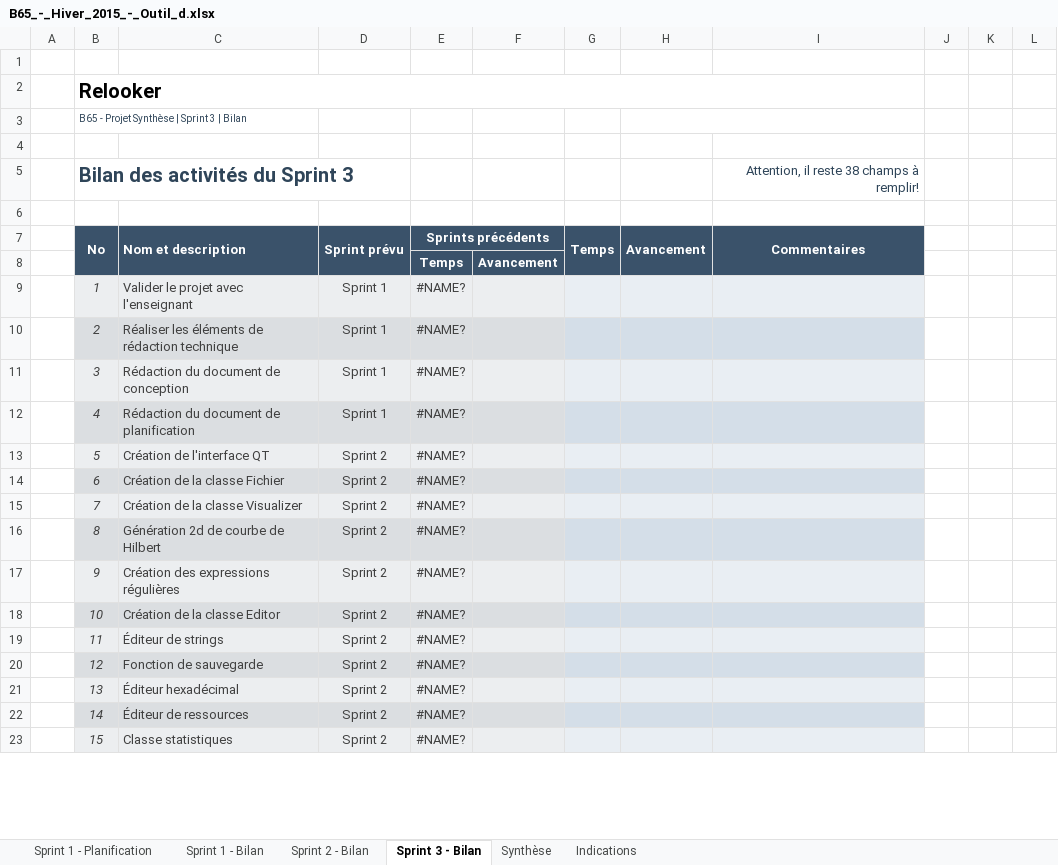
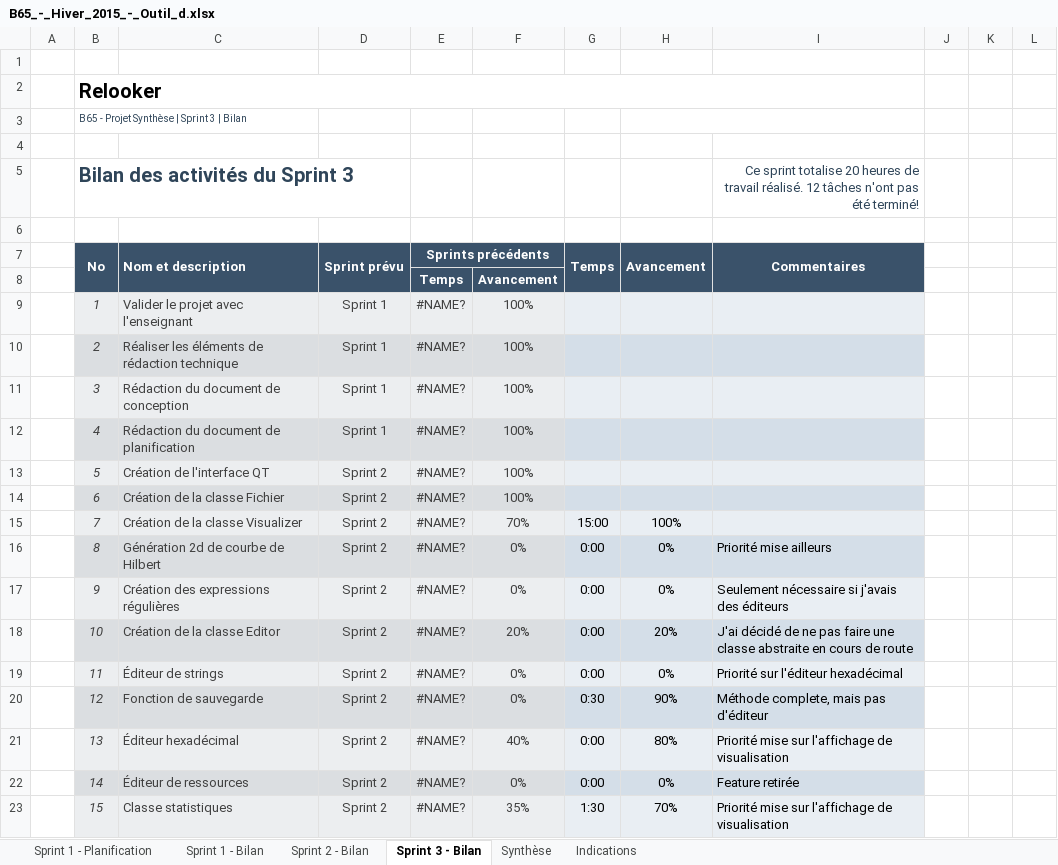
Before and after one commit to Mixbo-zz/relooker, an Excel workbook: doc/remises/B65-Alex_Bouffard-H15/B65_-_Hiver_2015_-_Outil_d.xlsx, sheet Sprint 3 - Bilan, drawn as a sheet; only a part is shown; values as stored, in another font and other column widths than the file's, no borders; conditional formats not drawn; the diff covers the shown part only; the diff names each change by its address in the sheet, - before the commit and + after, or states it on an @@ line.

Commit message:
sprint

```diff
--- a/doc/remises/B65-Alex_Bouffard-H15/B65_-_Hiver_2015_-_Outil_d.xlsx (sheet Sprint 3 - Bilan)
+++ b/doc/remises/B65-Alex_Bouffard-H15/B65_-_Hiver_2015_-_Outil_d.xlsx (sheet Sprint 3 - Bilan)
-I5 (Commentaires): Attention, il reste 38 champs à remplir!
+I5 (Commentaires): Ce sprint totalise 20 heures de travail réalisé. 12 tâches n'ont pas été terminé!
-F9:F14: (empty)
+F9:F14: 100%
-F15: (empty)
+F15: 70%
-G15 (Temps): (empty)
+G15 (Temps): 15:00
-H15 (Avancement): (empty)
+H15 (Avancement): 100%
-F16:F17: (empty)
+F16:F17: 0%
-G16:G19 (Temps): (empty)
+G16:G19 (Temps): 0:00
-H16:H17 (Avancement): (empty)
+H16:H17 (Avancement): 0%
-I16 (Commentaires): (empty)
+I16 (Commentaires): Priorité mise ailleurs
-I17 (Commentaires): (empty)
+I17 (Commentaires): Seulement nécessaire si j'avais des éditeurs
-F18: (empty)
+F18: 20%
-H18 (Avancement): (empty)
+H18 (Avancement): 20%
-I18 (Commentaires): (empty)
+I18 (Commentaires): J'ai décidé de ne pas faire une classe abstraite en cours de route
-F19:F20: (empty)
+F19:F20: 0%
-H19 (Avancement): (empty)
+H19 (Avancement): 0%
-I19 (Commentaires): (empty)
+I19 (Commentaires): Priorité sur l'éditeur hexadécimal
-G20 (Temps): (empty)
+G20 (Temps): 0:30
-H20 (Avancement): (empty)
+H20 (Avancement): 90%
-I20 (Commentaires): (empty)
+I20 (Commentaires): Méthode complete, mais pas d'éditeur
-F21: (empty)
+F21: 40%
-G21:G22 (Temps): (empty)
+G21:G22 (Temps): 0:00
-H21 (Avancement): (empty)
+H21 (Avancement): 80%
-I21 (Commentaires): (empty)
+I21 (Commentaires): Priorité mise sur l'affichage de visualisation
-F22: (empty)
+F22: 0%
-H22 (Avancement): (empty)
+H22 (Avancement): 0%
-I22 (Commentaires): (empty)
+I22 (Commentaires): Feature retirée
-F23: (empty)
+F23: 35%
-G23 (Temps): (empty)
+G23 (Temps): 1:30
-H23 (Avancement): (empty)
+H23 (Avancement): 70%
-I23 (Commentaires): (empty)
+I23 (Commentaires): Priorité mise sur l'affichage de visualisation
```
Also changed, not shown: 12 edited cells elsewhere in this sheet, sheet Sprint 2 - Bilan, sheet Synthèse, sheet Sprint 1 - Bilan, hidden cells, charts or pictures.
